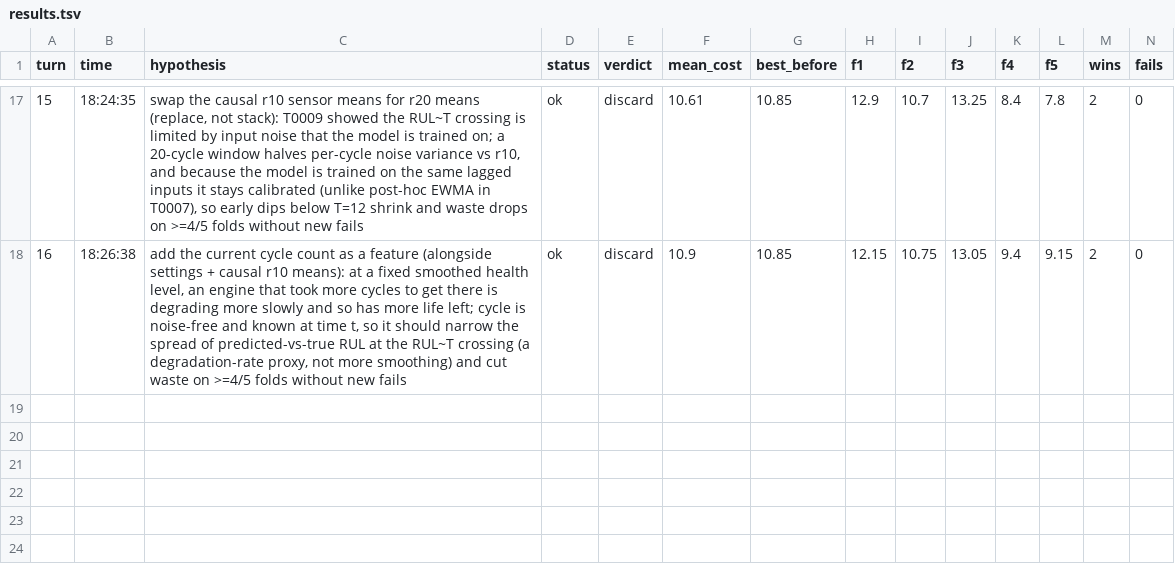
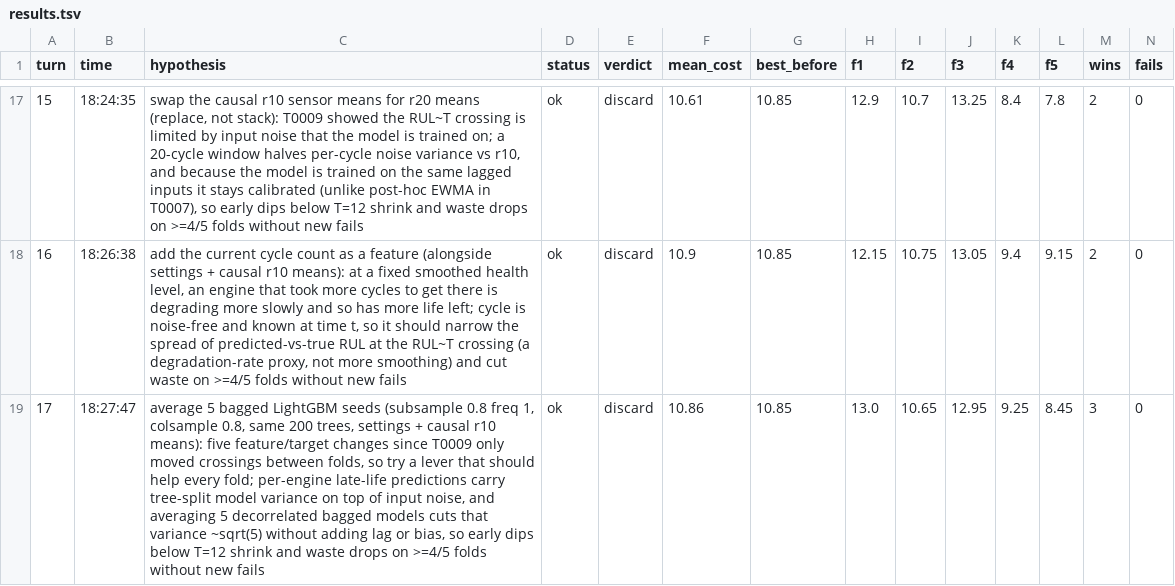
Before and after one commit to minthantkyaw28/jetfyre, a TSV file: results.tsv, drawn as a sheet; only a part is shown, gaps mark what is left out; rows hold the shown columns only; the diff names each change by its address in the sheet, - before the commit and + after, or states it on an @@ line.

Commit message:
discard 0017: average 5 bagged LightGBM seeds (subsample 0.8 freq 1, colsample 0.8, same 200 trees, settings + causal r10 means): five feature/target changes since T0009 only moved crossings between folds, so try a lever that should help every fold; per-engine late-life predictions carry tree-split model variance on top of input noise, and averaging 5 decorrelated bagged models cuts that variance ~sqrt(5) without adding lag or bias, so early dips below T=12 shrink and waste drops on >=4/5 folds without new fails | cost 10.86 vs best 10.85

```diff
--- a/results.tsv
+++ b/results.tsv
+row 19: 17 | 18:27:47 | average 5 bagged LightGBM seeds (subsample 0.8 freq 1, colsample 0.8, same 200 trees, settings + causal r10 means): five feature/target changes since T0009 only moved crossings between folds, so try a lever that should help every fold; per-engine late-life predictions carry tree-split model variance on top of input noise, and averaging 5 decorrelated bagged models cuts that variance ~sqrt(5) without adding lag or bias, so early dips below T=12 shrink and waste drops on >=4/5 folds without new fails | ok | discard | 10.86 | 10.85 | 13.0 | 10.65 | 12.95 | 9.25 | 8.45 | 3 | 0
```
Also changed, not shown: 4 other files.
